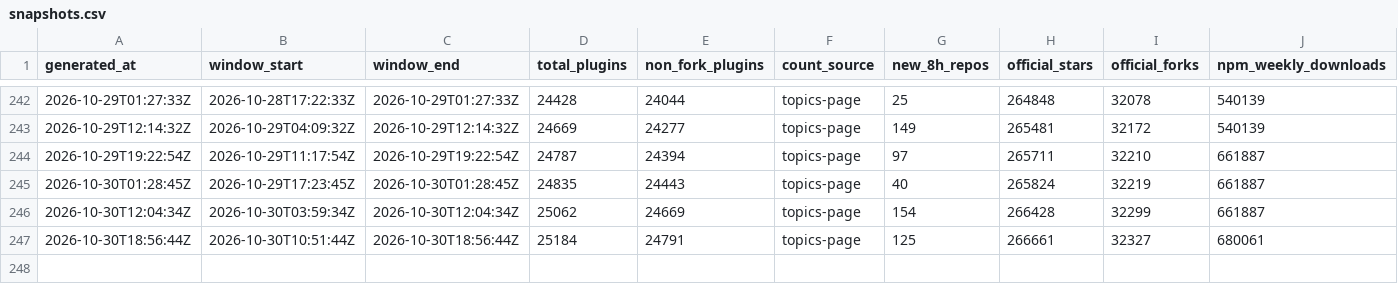
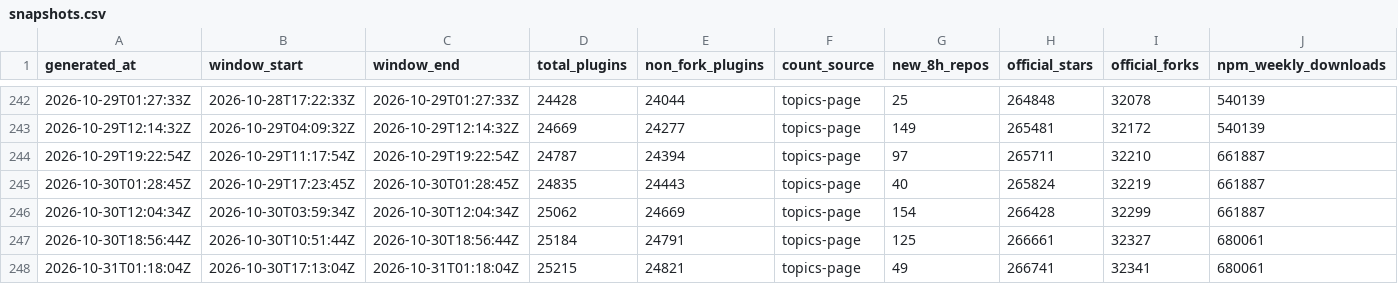
Before and after one commit to dsh-pulse/dsh-daily-pulse, a CSV file: reports/data/snapshots.csv, drawn as a sheet; only a part is shown, gaps mark what is left out; rows hold the shown columns only; the diff names each change by its address in the sheet, - before the commit and + after, or states it on an @@ line.

```diff
--- a/reports/data/snapshots.csv
+++ b/reports/data/snapshots.csv
+row 248: 2026-10-31T01:18:04Z | 2026-10-30T17:13:04Z | 2026-10-31T01:18:04Z | 25215 | 24821 | topics-page | 49 | 266741 | 32341 | 680061
```
Also changed, not shown: reports/data/active-board.csv, reports/data/category-boards.csv, 16 other files.
